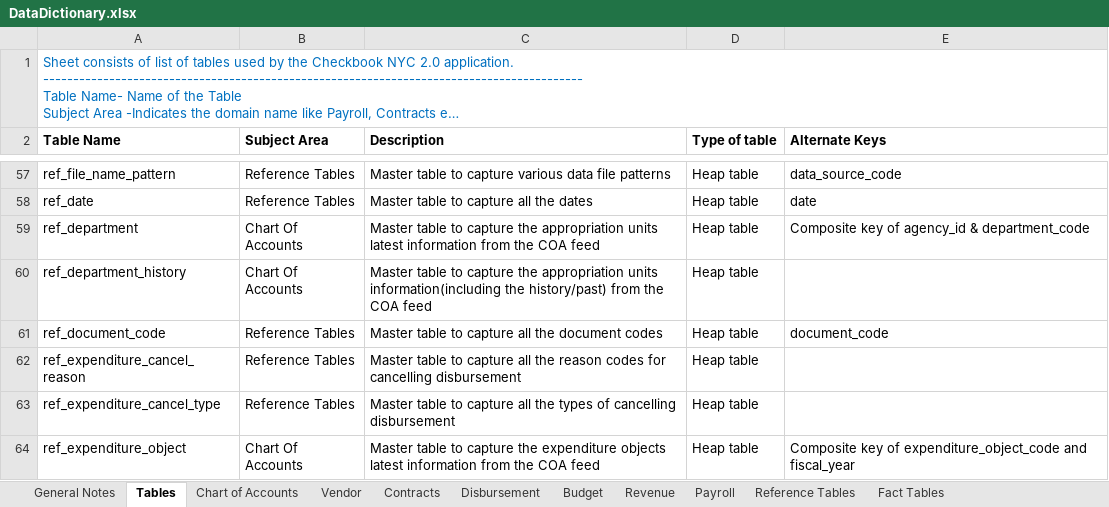
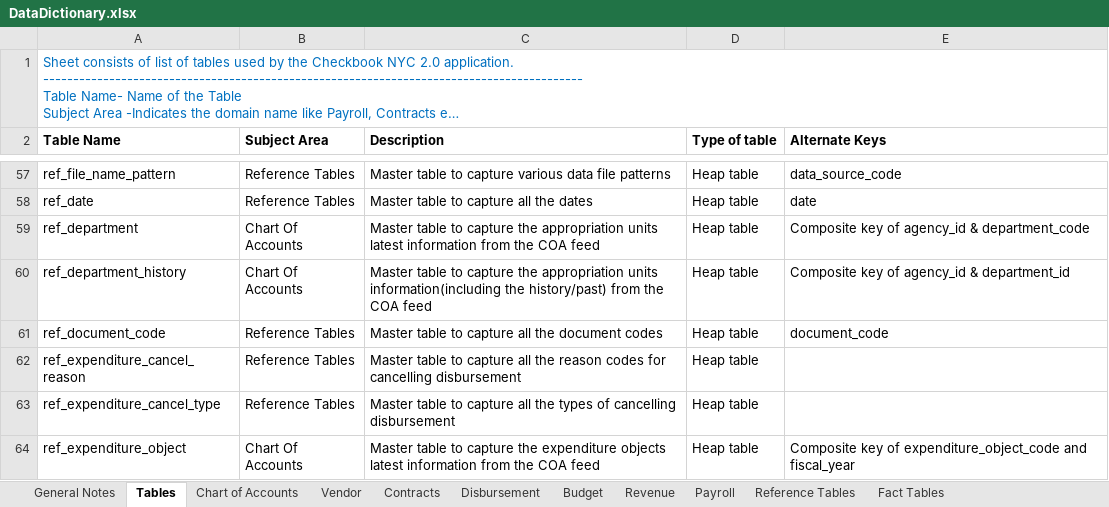
Before and after one commit to vasili4/Checkbook, an Excel workbook: checkbook/Data Model/DataDictionary.xlsx, sheet Tables, drawn as a sheet; only a part is shown, gaps mark what is left out; long unchanged cells end in …; values as stored, in another font and other column widths than the file's, no borders; the diff covers the shown part only; the diff names each change by its address in the sheet, - before the commit and + after, or states it on an @@ line.

```diff
--- a/checkbook/Data Model/DataDictionary.xlsx (sheet Tables)
+++ b/checkbook/Data Model/DataDictionary.xlsx (sheet Tables)
-E60 (Alternate Keys): (empty)
+E60 (Alternate Keys): Composite key of agency_id & department_id
```
Also changed, not shown: 1 added row, 1 removed row and 5 edited cells elsewhere in this sheet, sheet Payroll.
